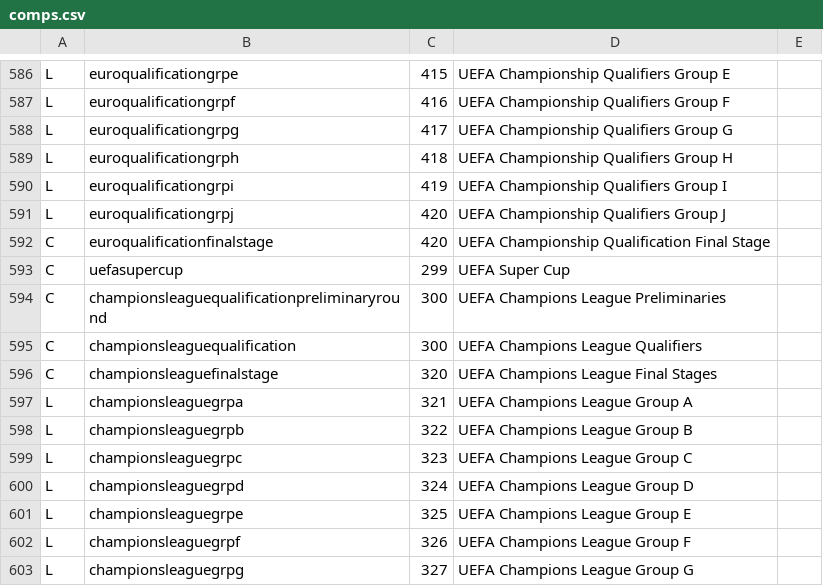
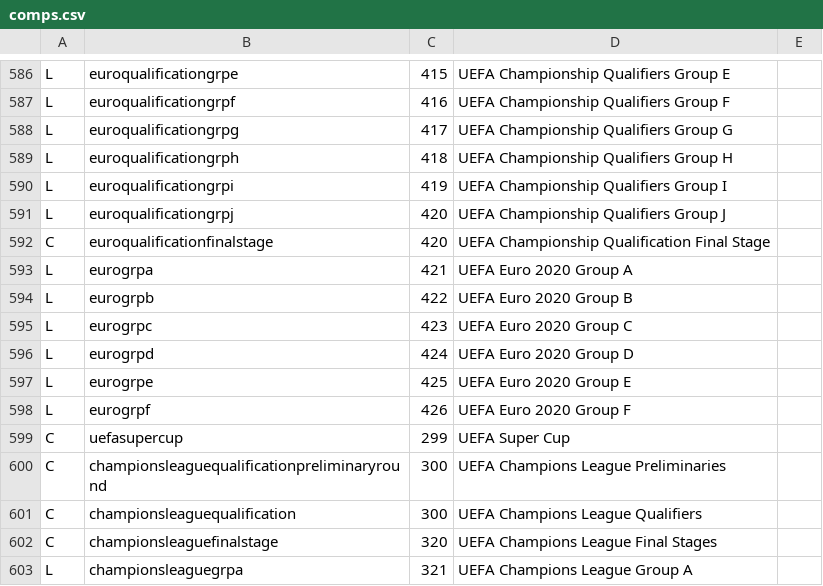
Before and after one commit to tshamilton/fitba, a CSV file: config/comps.csv, drawn as a sheet; only a part is shown, gaps mark what is left out; the shorter side is filled out with more unchanged rows.

```diff
--- a/config/comps.csv
+++ b/config/comps.csv
@@ -592,2 +592,8 @@ L,euroqualificationgrpj,420,UEFA Championship Qualifiers Group J,
 C,euroqualificationfinalstage,420,UEFA Championship Qualification Final Stage,
+L,eurogrpa,421,UEFA Euro 2020 Group A,
+L,eurogrpb,422,UEFA Euro 2020 Group B,
+L,eurogrpc,423,UEFA Euro 2020 Group C,
+L,eurogrpd,424,UEFA Euro 2020 Group D,
+L,eurogrpe,425,UEFA Euro 2020 Group E,
+L,eurogrpf,426,UEFA Euro 2020 Group F,
 C,uefasupercup,299,UEFA Super Cup,
```
Also changed, not shown: config/champs.csv, 2 other files.
